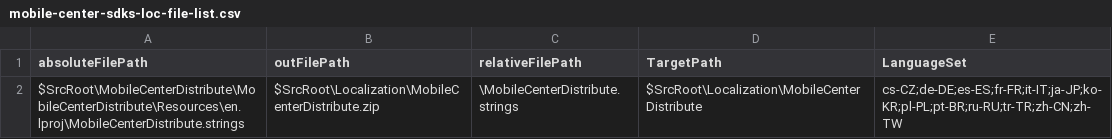
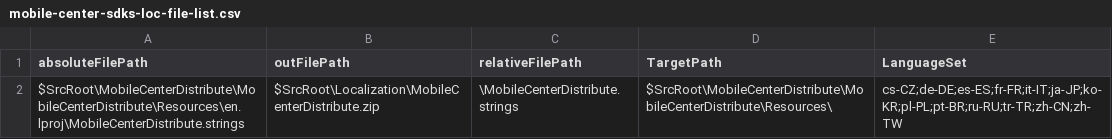
Before and after one commit to microsoft/appcenter-sdk-apple, a CSV file: Localization/mobile-center-sdks-loc-file-list.csv, drawn as a sheet.

```diff
--- a/Localization/mobile-center-sdks-loc-file-list.csv
+++ b/Localization/mobile-center-sdks-loc-file-list.csv
@@ -1,2 +1,2 @@
 absoluteFilePath,outFilePath,relativeFilePath,TargetPath,LanguageSet
-$SrcRoot\MobileCenterDistribute\MobileCenterDistribute\Resources\en.lproj\MobileCenterDistribute.strings,$SrcRoot\Localization\MobileCenterDistribute.zip,\MobileCenterDistribute.strings,$SrcRoot\Localization\MobileCenterDistribute,cs-CZ;de-DE;es-ES;fr-FR;it-IT;ja-JP;ko-KR;pl-PL;pt-BR;ru-RU;tr-TR;zh-CN;zh-TW
+$SrcRoot\MobileCenterDistribute\MobileCenterDistribute\Resources\en.lproj\MobileCenterDistribute.strings,$SrcRoot\Localization\MobileCenterDistribute.zip,\MobileCenterDistribute.strings,$SrcRoot\MobileCenterDistribute\MobileCenterDistribute\Resources\,cs-CZ;de-DE;es-ES;fr-FR;it-IT;ja-JP;ko-KR;pl-PL;pt-BR;ru-RU;tr-TR;zh-CN;zh-TW
```
Also changed, not shown: 14 other files.
